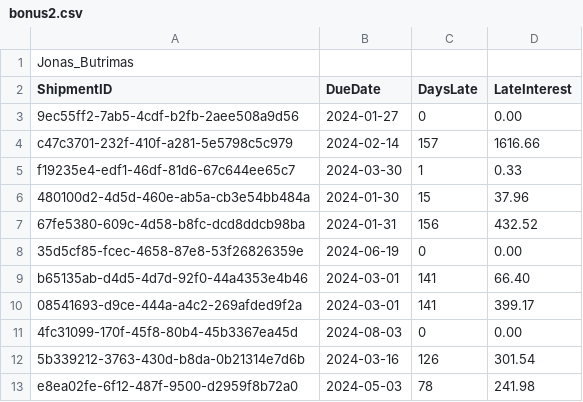
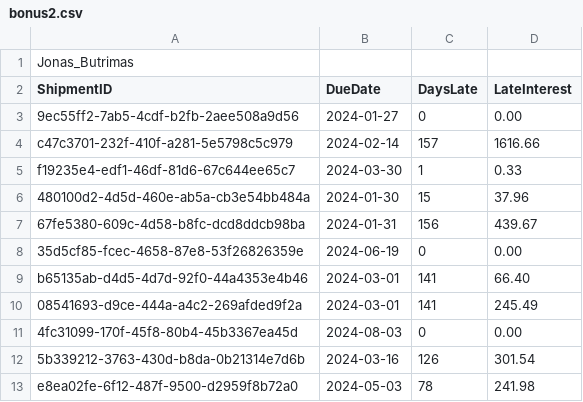
Before and after one commit to k0LecA/ba-task, a CSV file: output/bonus2.csv, drawn as a sheet.

Commit message:
i hope this time outputs are finally correct

```diff
--- a/output/bonus2.csv
+++ b/output/bonus2.csv
@@ -6,6 +6,6 @@ f19235e4-edf1-46df-81d6-67c644ee65c7,2024-03-30,1,0.33
 480100d2-4d5d-460e-ab5a-cb3e54bb484a,2024-01-30,15,37.96
-67fe5380-609c-4d58-b8fc-dcd8ddcb98ba,2024-01-31,156,432.52
+67fe5380-609c-4d58-b8fc-dcd8ddcb98ba,2024-01-31,156,439.67
 35d5cf85-fcec-4658-87e8-53f26826359e,2024-06-19,0,0.00
 b65135ab-d4d5-4d7d-92f0-44a4353e4b46,2024-03-01,141,66.40
-08541693-d9ce-444a-a4c2-269afded9f2a,2024-03-01,141,399.17
+08541693-d9ce-444a-a4c2-269afded9f2a,2024-03-01,141,245.49
 4fc31099-170f-45f8-80b4-45b3367ea45d,2024-08-03,0,0.00
```
Also changed, not shown: output/task1.csv, output/task2.csv, 1 other file.
